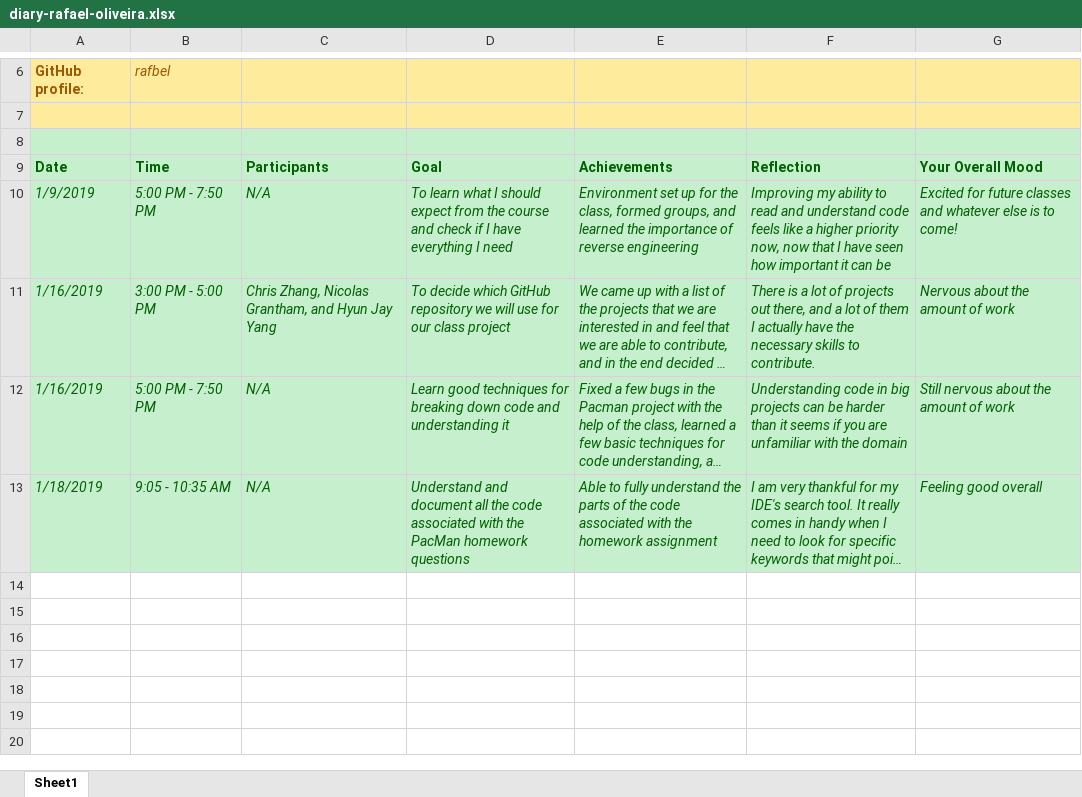
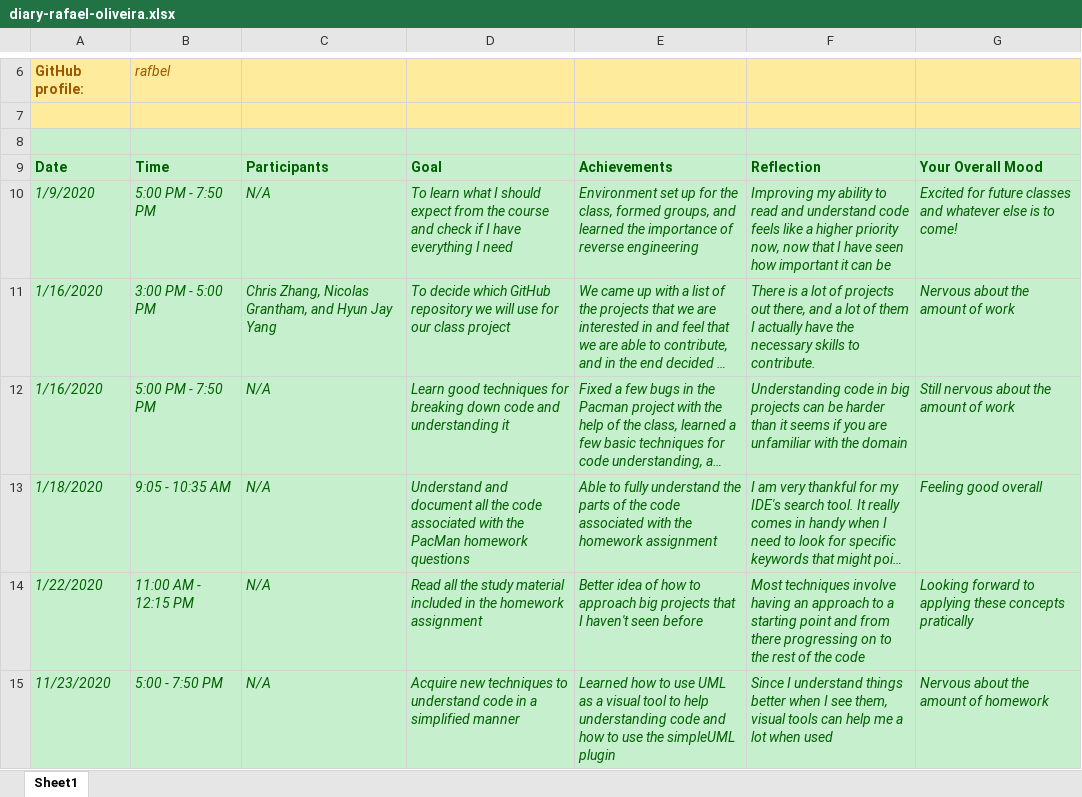
Before and after one commit to zihuaweng/W2020, an Excel workbook: diaries/diary-rafael-oliveira.xlsx, sheet Sheet1, drawn as a sheet; only a part is shown, gaps mark what is left out; long unchanged cells end in …; values as stored, in another font and other column widths than the file's, no borders; the diff names each change by its address in the sheet, - before the commit and + after, or states it on an @@ line.

Commit message:
rafael oliveira diary 2019-01-23

```diff
--- a/diaries/diary-rafael-oliveira.xlsx (sheet Sheet1)
+++ b/diaries/diary-rafael-oliveira.xlsx (sheet Sheet1)
-A10: 1/9/2019
+A10: 1/9/2020
-A11:A12: 1/16/2019
+A11:A12: 1/16/2020
-A13: 1/18/2019
+A13: 1/18/2020
+row 14: 1/22/2020 | 11:00 AM - 12:15 PM | N/A | Read all the study material included in the homework assignment | Better idea of how to approach big projects that I haven't seen before | Most techniques involve having an approach to a starting point and from there progressing on to the rest of the code | Looking forward to applying these concepts pratically
+row 15: 11/23/2020 | 5:00 - 7:50 PM | N/A | Acquire new techniques to understand code in a simplified manner | Learned how to use UML as a visual tool to help understanding code and how to use the simpleUML plugin | Since I understand things better when I see them, visual tools can help me a lot when used | Nervous about the amount of homework
```
